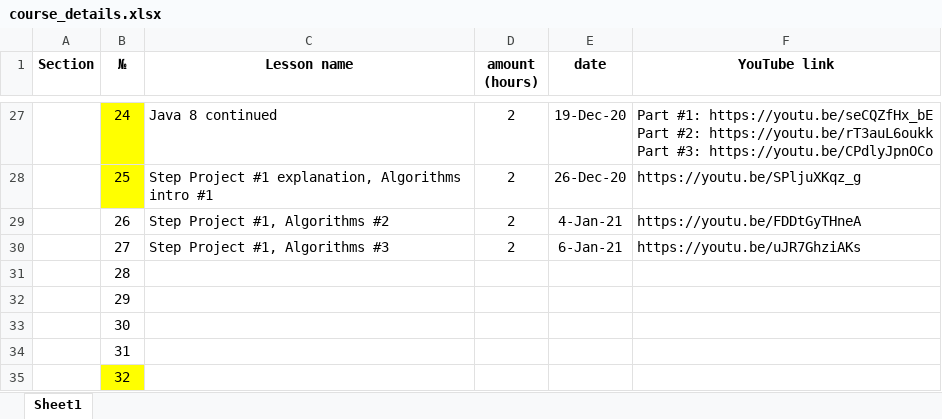
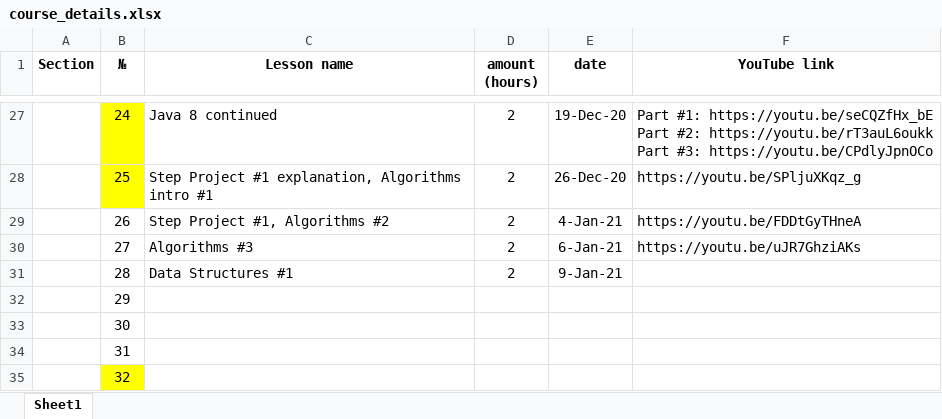
Before and after one commit to elvintaghizade14/java-course-1-classes, an Excel workbook: src/main/java/org/eminera/_syllabus/course_details.xlsx, sheet Sheet1, drawn as a sheet; only a part is shown, gaps mark what is left out; values as stored, in another font and other column widths than the file's, no borders; the diff names each change by its address in the sheet, - before the commit and + after, or states it on an @@ line.

Commit message:
lesson #28 class code and slide attached

```diff
--- a/src/main/java/org/eminera/_syllabus/course_details.xlsx (sheet Sheet1)
+++ b/src/main/java/org/eminera/_syllabus/course_details.xlsx (sheet Sheet1)
-C30 (Lesson name): Step Project #1, Algorithms #3
+C30 (Lesson name): Algorithms #3
-C31 (Lesson name): (empty)
+C31 (Lesson name): Data Structures #1
-D31 (amount (hours)): (empty)
+D31 (amount (hours)): 2
-E31 (date): (empty)
+E31 (date): 9-Jan-21
```
Also changed, not shown: 7 other files.
